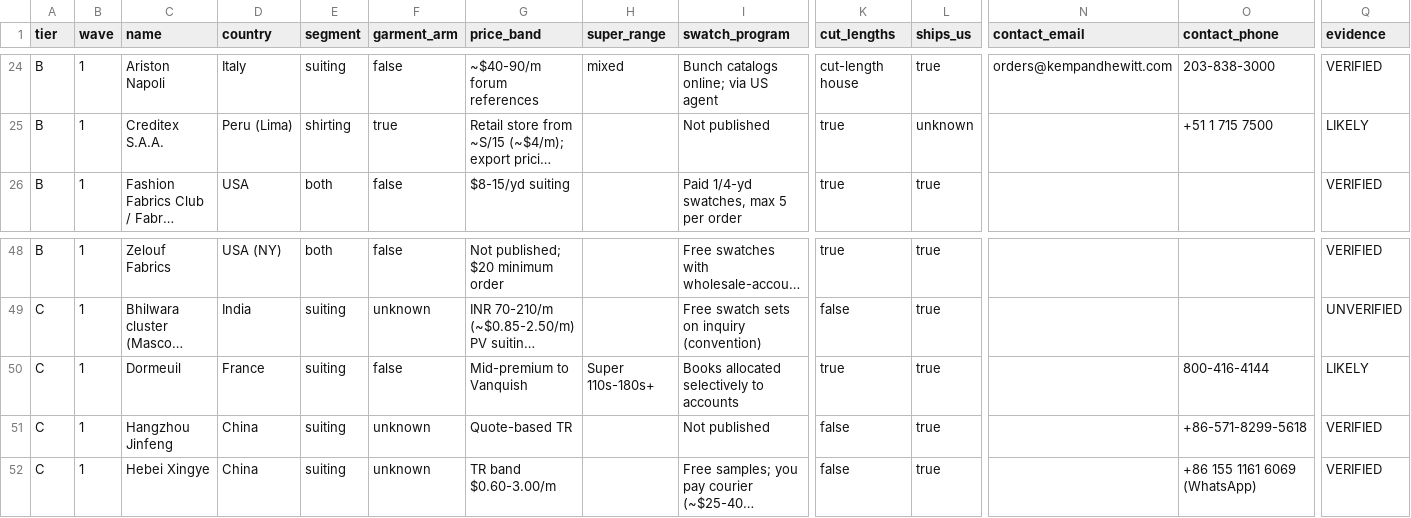
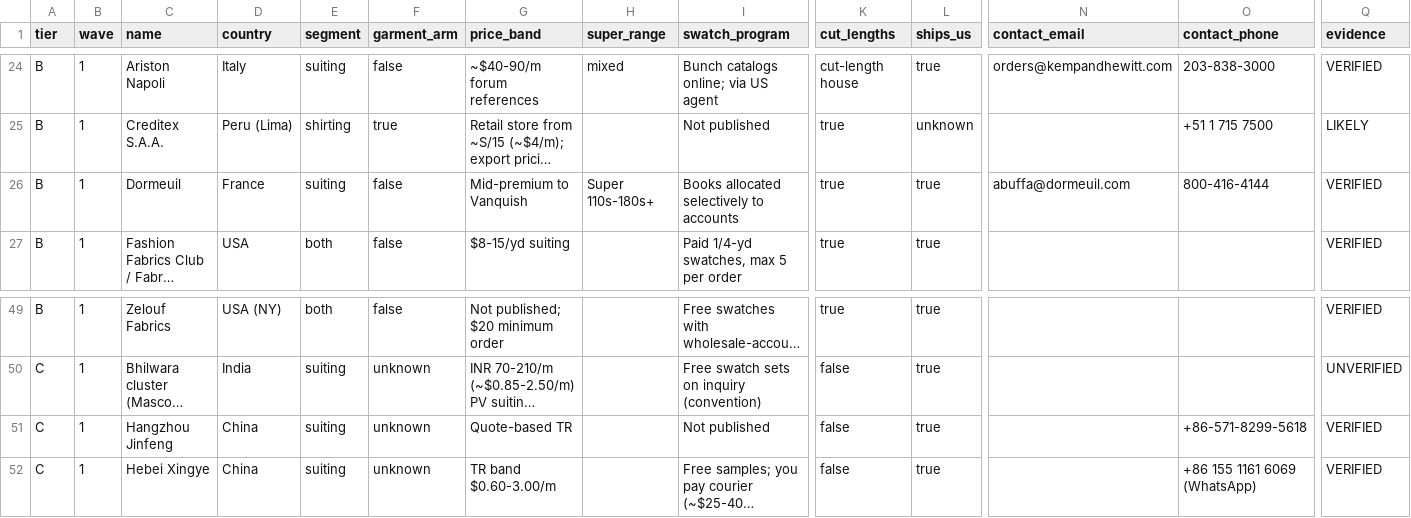
Before and after one commit to chasestanley91-gif/Blessed-Dressed, a CSV file: sourcing/outreach-tracker.csv, drawn as a sheet; only a part is shown, gaps mark what is left out; long unchanged cells end in …; removed rows and columns are numbered as before the commit, all else as after; rows hold the shown columns only; the diff names each change by its address in the sheet, - before the commit and + after, or states it on an @@ line.

```diff
--- a/sourcing/outreach-tracker.csv
+++ b/sourcing/outreach-tracker.csv
+row 26: B | 1 | Dormeuil | France | suiting | false | Mid-premium to Vanquish | Super 110s-180s+ | Books allocated selectively to accounts | true | true | abuffa@dormeuil.com | 800-416-4144 | VERIFIED
-row 50: C | 1 | Dormeuil | France | suiting | false | Mid-premium to Vanquish | Super 110s-180s+ | Books allocated selectively to accounts | true | true |  | 800-416-4144 | LIKELY
```
Also changed, not shown: 4 other files.
